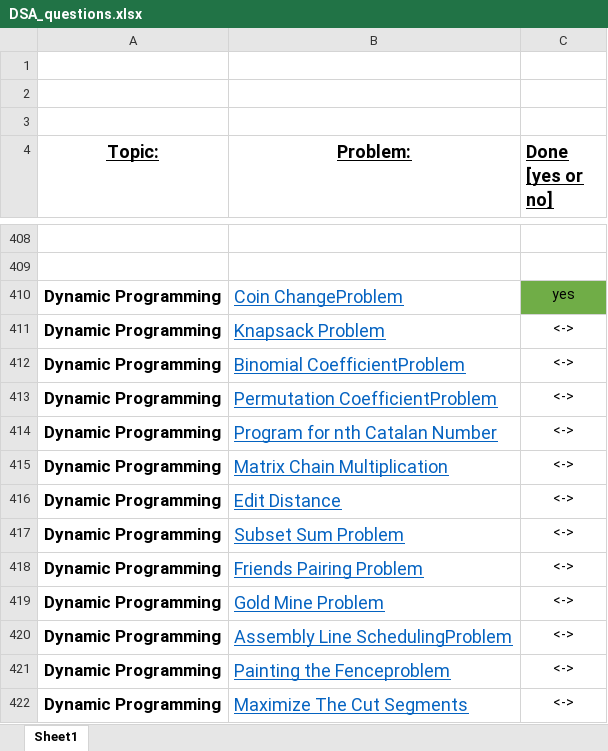
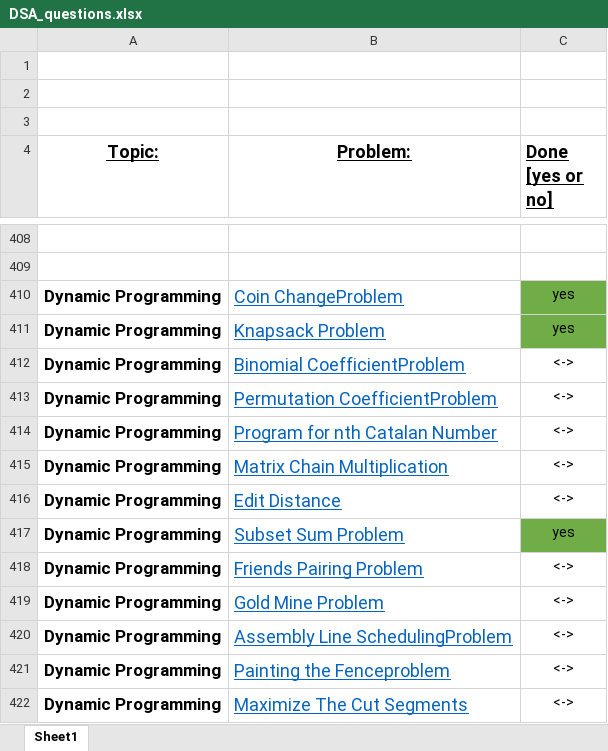
Before and after one commit to DaRkSoUl1690/DSA-C-, an Excel workbook: DSA_questions.xlsx, sheet Sheet1, drawn as a sheet; only a part is shown, gaps mark what is left out; values as stored, in another font and other column widths than the file's, no borders; the diff names each change by its address in the sheet, - before the commit and + after, or states it on an @@ line.

Commit message:
dp problems

```diff
--- a/DSA_questions.xlsx (sheet Sheet1)
+++ b/DSA_questions.xlsx (sheet Sheet1)
-C411 (Done [yes or no]): <->
+C411 (Done [yes or no]): yes
-C411 fill: none
+C411 fill: #70AD47
-C417 (Done [yes or no]): <->
+C417 (Done [yes or no]): yes
-C417 fill: none
+C417 fill: #70AD47
```
Also changed, not shown: 10 other files.
